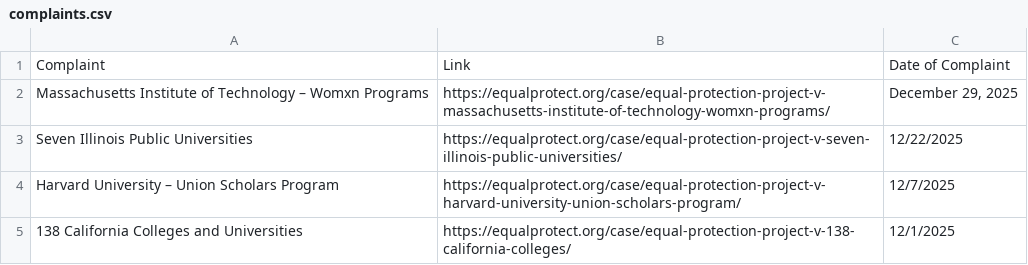
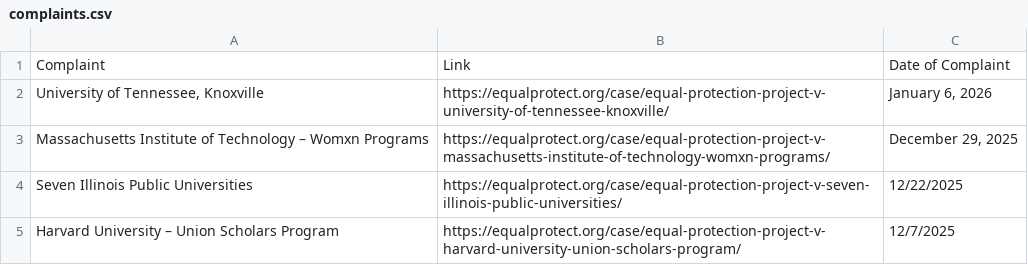
Before and after one commit to ananyabchetia/EPP_trackers, a CSV file: data/complaints.csv, drawn as a sheet; only a part is shown; the shorter side is filled out with more unchanged rows; the diff names each change by its address in the sheet, - before the commit and + after, or states it on an @@ line.

```diff
--- a/data/complaints.csv
+++ b/data/complaints.csv
+row 2: University of Tennessee, Knoxville | https://equalprotect.org/case/equal-protection-project-v-university-of-tennessee-knoxville/ | January 6, 2026
```
Also changed, not shown: 3 other files.
